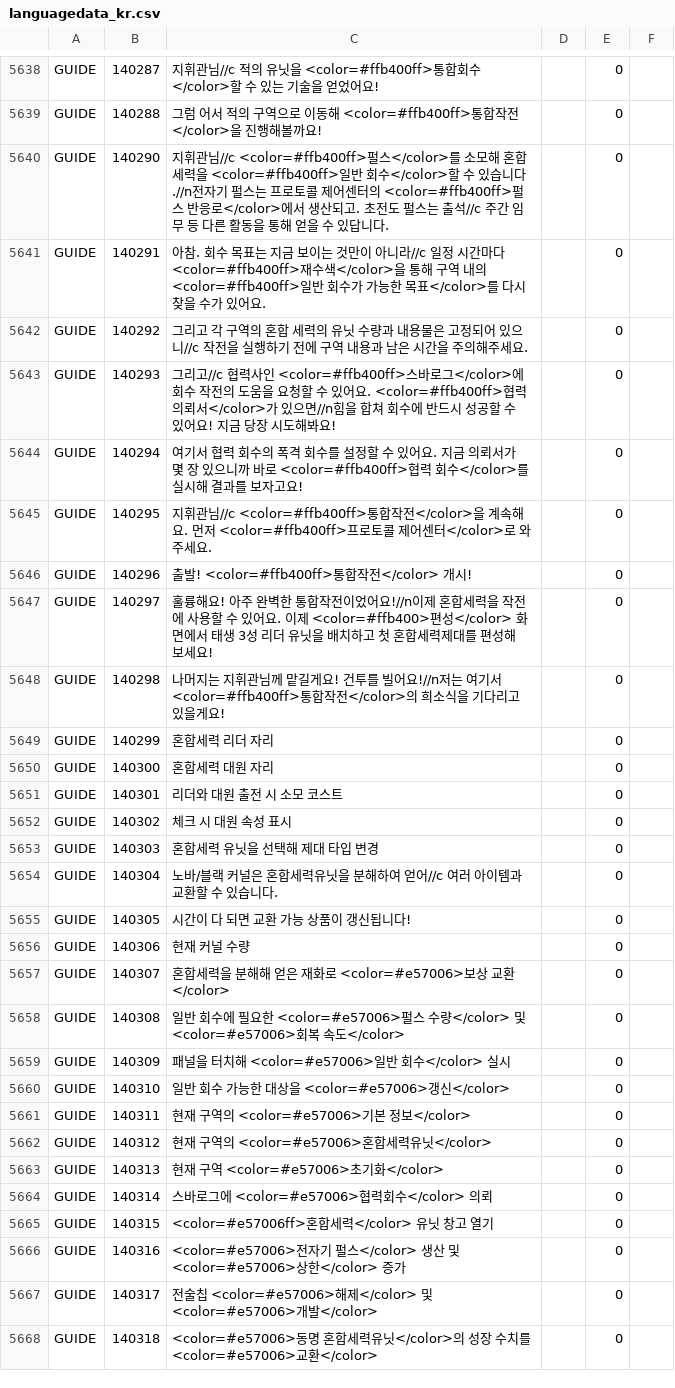
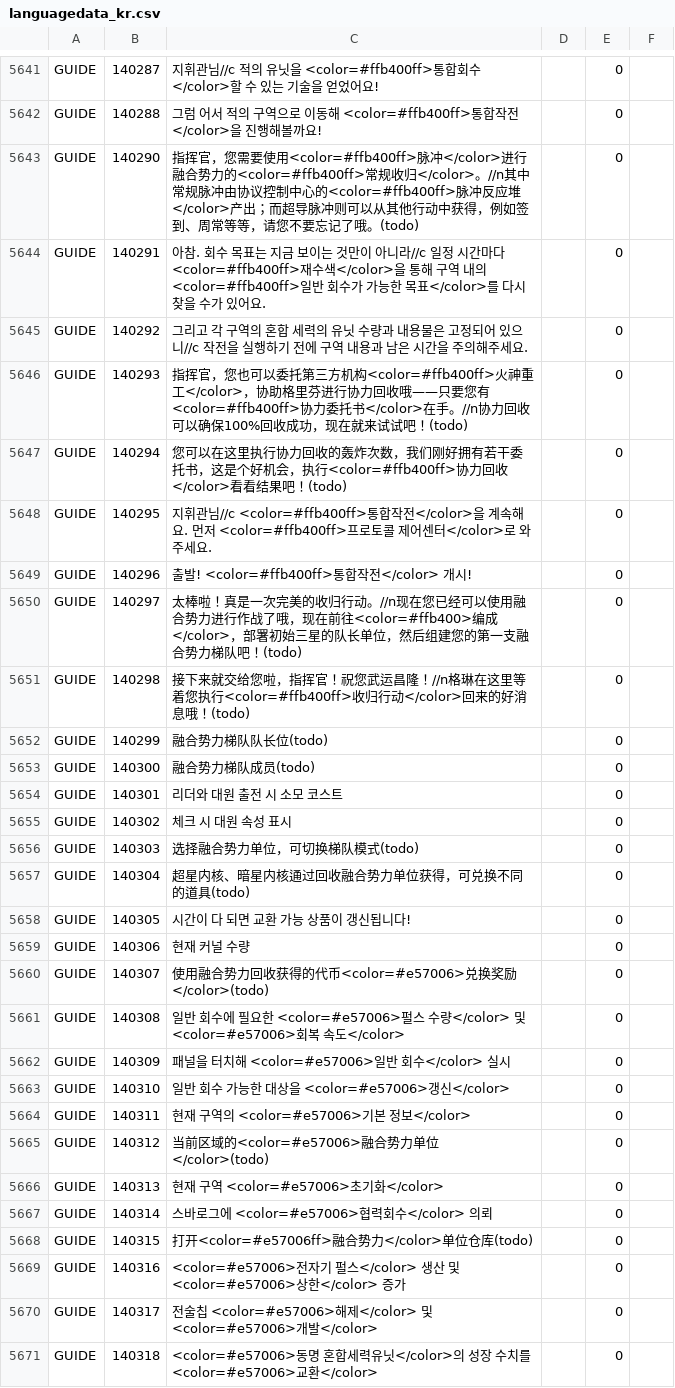
Before and after one commit to gf-data-tools/gf-data-ch, a CSV file: asset/language/languagedata_kr.csv, drawn as a sheet; only a part is shown, gaps mark what is left out; the diff covers the shown part only.

```diff
--- a/asset/language/languagedata_kr.csv
+++ b/asset/language/languagedata_kr.csv
@@ -5639,20 +5642,20 @@ GUIDE,140287,지휘관님//c 적의 유닛을 <color=#ffb400ff>통합회수</col
 GUIDE,140288,그럼 어서 적의 구역으로 이동해 <color=#ffb400ff>통합작전</color>을 진행해볼까요!,,0
-GUIDE,140290,지휘관님//c <color=#ffb400ff>펄스</color>를 소모해 혼합세력을 <color=#ffb400ff>일반 회수</color>할 수 있습니다.//n전자기 펄스는 프로토콜 제어센터의 <color=#ffb400ff>펄스 반응로</color>에서 생산되고. 초전도 펄스는 출석//c 주간 임무 등 다른 활동을 통해 얻을 수 있답니다.,,0
+GUIDE,140290,指挥官，您需要使用<color=#ffb400ff>脉冲</color>进行融合势力的<color=#ffb400ff>常规收归</color>。//n其中常规脉冲由协议控制中心的<color=#ffb400ff>脉冲反应堆</color>产出；而超导脉冲则可以从其他行动中获得，例如签到、周常等等，请您不要忘记了哦。(todo),,0
 GUIDE,140291,아참. 회수 목표는 지금 보이는 것만이 아니라//c 일정 시간마다 <color=#ffb400ff>재수색</color>을 통해 구역 내의 <color=#ffb400ff>일반 회수가 가능한 목표</color>를 다시 찾을 수가 있어요.,,0
 GUIDE,140292,그리고 각 구역의 혼합 세력의 유닛 수량과 내용물은 고정되어 있으니//c 작전을 실행하기 전에 구역 내용과 남은 시간을 주의해주세요.,,0
-GUIDE,140293,그리고//c 협력사인 <color=#ffb400ff>스바로그</color>에 회수 작전의 도움을 요청할 수 있어요. <color=#ffb400ff>협력 의뢰서</color>가 있으면//n힘을 합쳐 회수에 반드시 성공할 수 있어요! 지금 당장 시도해봐요!,,0
-GUIDE,140294,여기서 협력 회수의 폭격 회수를 설정할 수 있어요. 지금 의뢰서가 몇 장 있으니까 바로 <color=#ffb400ff>협력 회수</color>를 실시해 결과를 보자고요!,,0
+GUIDE,140293,指挥官，您也可以委托第三方机构<color=#ffb400ff>火神重工</color>，协助格里芬进行协力回收哦——只要您有<color=#ffb400ff>协力委托书</color>在手。//n协力回收可以确保100%回收成功，现在就来试试吧！(todo),,0
+GUIDE,140294,您可以在这里执行协力回收的轰炸次数，我们刚好拥有若干委托书，这是个好机会，执行<color=#ffb400ff>协力回收</color>看看结果吧！(todo),,0
 GUIDE,140295,지휘관님//c <color=#ffb400ff>통합작전</color>을 계속해요. 먼저 <color=#ffb400ff>프로토콜 제어센터</color>로 와주세요.,,0
 GUIDE,140296,출발! <color=#ffb400ff>통합작전</color> 개시!,,0
-GUIDE,140297,훌륭해요! 아주 완벽한 통합작전이었어요!//n이제 혼합세력을 작전에 사용할 수 있어요. 이제 <color=#ffb400>편성</color> 화면에서 태생 3성 리더 유닛을 배치하고 첫 혼합세력제대를 편성해보세요!,,0
-GUIDE,140298,나머지는 지휘관님께 맡길게요! 건투를 빌어요!//n저는 여기서 <color=#ffb400ff>통합작전</color>의 희소식을 기다리고 있을게요!,,0
-GUIDE,140299,혼합세력 리더 자리,,0
-GUIDE,140300,혼합세력 대원 자리,,0
+GUIDE,140297,太棒啦！真是一次完美的收归行动。//n现在您已经可以使用融合势力进行作战了哦，现在前往<color=#ffb400>编成</color>，部署初始三星的队长单位，然后组建您的第一支融合势力梯队吧！(todo),,0
+GUIDE,140298,接下来就交给您啦，指挥官！祝您武运昌隆！//n格琳在这里等着您执行<color=#ffb400ff>收归行动</color>回来的好消息哦！(todo),,0
+GUIDE,140299,融合势力梯队队长位(todo),,0
+GUIDE,140300,融合势力梯队成员(todo),,0
 GUIDE,140301,리더와 대원 출전 시 소모 코스트,,0
 GUIDE,140302,체크 시 대원 속성 표시,,0
-GUIDE,140303,혼합세력 유닛을 선택해 제대 타입 변경,,0
-GUIDE,140304,노바/블랙 커널은 혼합세력유닛을 분해하여 얻어//c 여러 아이템과 교환할 수 있습니다.,,0
+GUIDE,140303,选择融合势力单位，可切换梯队模式(todo),,0
+GUIDE,140304,超星内核、暗星内核通过回收融合势力单位获得，可兑换不同的道具(todo),,0
 GUIDE,140305,시간이 다 되면 교환 가능 상품이 갱신됩니다!,,0
 GUIDE,140306,현재 커널 수량,,0
-GUIDE,140307,혼합세력을 분해해 얻은 재화로 <color=#e57006>보상 교환</color>,,0
+GUIDE,140307,使用融合势力回收获得的代币<color=#e57006>兑换奖励</color>(todo),,0
 GUIDE,140308,일반 회수에 필요한 <color=#e57006>펄스 수량</color> 및 <color=#e57006>회복 속도</color>,,0
@@ -5661,6 +5664,6 @@ GUIDE,140310,일반 회수 가능한 대상을 <color=#e57006>갱신</color>,,0
 GUIDE,140311,현재 구역의 <color=#e57006>기본 정보</color>,,0
-GUIDE,140312,현재 구역의 <color=#e57006>혼합세력유닛</color>,,0
+GUIDE,140312,当前区域的<color=#e57006>融合势力单位</color>(todo),,0
 GUIDE,140313,현재 구역 <color=#e57006>초기화</color>,,0
 GUIDE,140314,"스바로그"에 <color=#e57006>협력회수</color> 의뢰,,0
-GUIDE,140315,<color=#e57006ff>혼합세력</color> 유닛 창고 열기,,0
+GUIDE,140315,打开<color=#e57006ff>融合势力</color>单位仓库(todo),,0
 GUIDE,140316,<color=#e57006>전자기 펄스</color> 생산 및 <color=#e57006>상한</color> 증가,,0
```
Also changed, not shown: 3 added rows, 1 removed row and 122 edited cells elsewhere in this file, asset/language/languagedata_hk.csv, asset/language/languagedata_jp.csv, 22 other files.
